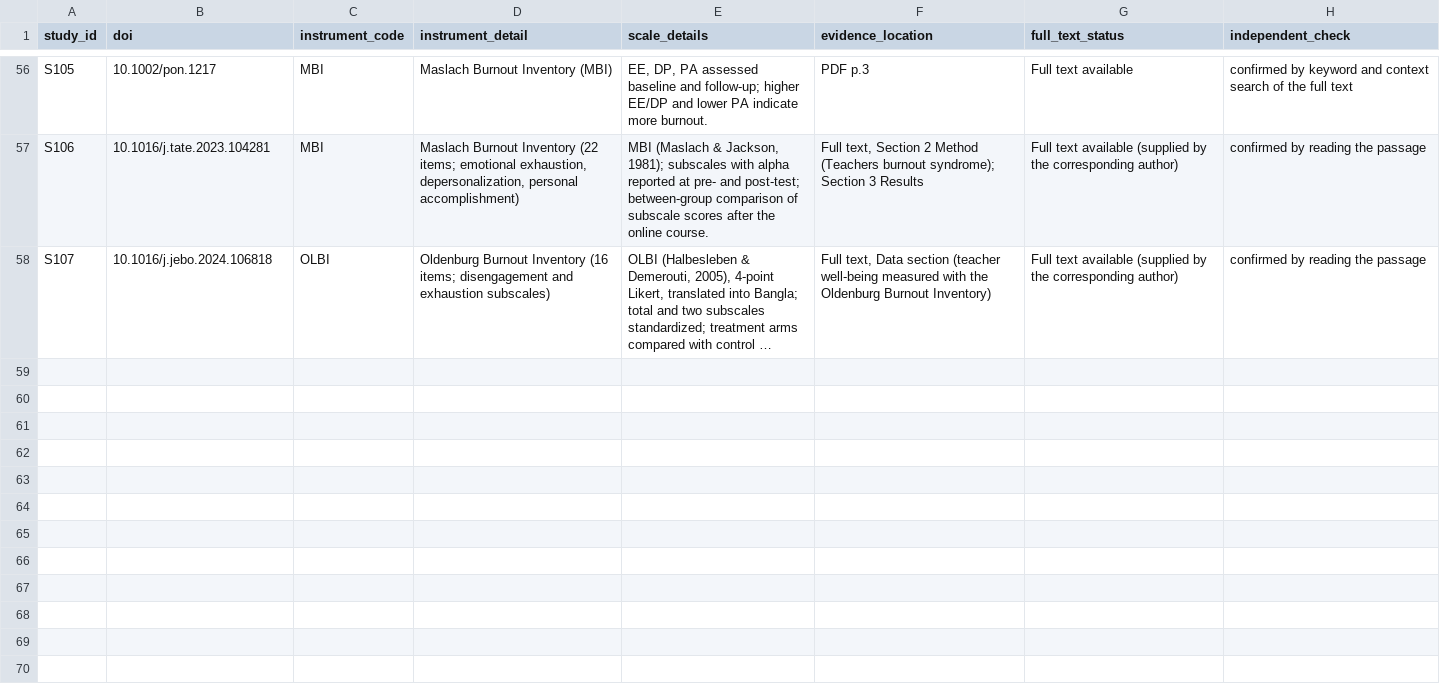
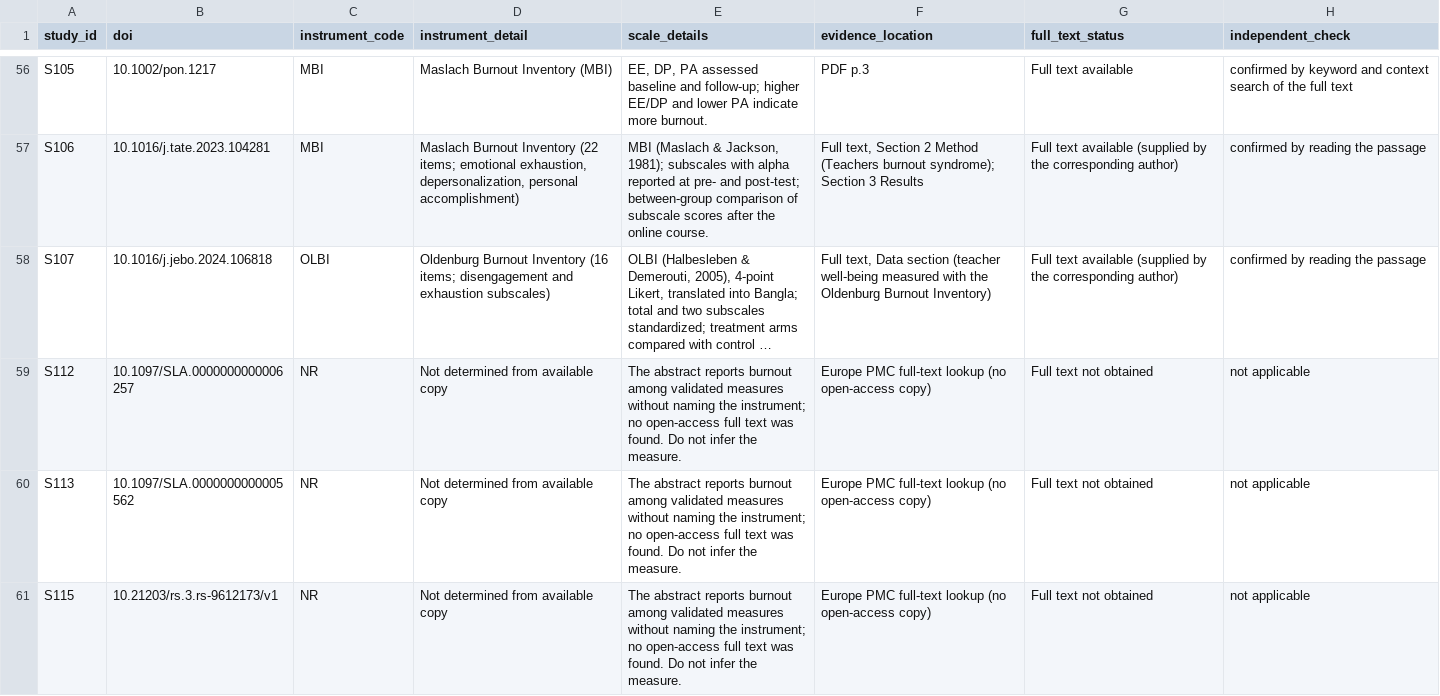
Before and after one commit to fyodora2/5R, a CSV file: data/instrument_fulltext_verification.csv, drawn as a sheet; only a part is shown, gaps mark what is left out; long unchanged cells end in …; the diff names each change by its address in the sheet, - before the commit and + after, or states it on an @@ line.

```diff
--- a/data/instrument_fulltext_verification.csv
+++ b/data/instrument_fulltext_verification.csv
+row 59: S112 | 10.1097/SLA.0000000000006257 | NR | Not determined from available copy | The abstract reports burnout among validated measures without naming the instrument; no open-access full text was found. Do not infer the measure. | Europe PMC full-text lookup (no open-access copy) | Full text not obtained | not applicable
+row 60: S113 | 10.1097/SLA.0000000000005562 | NR | Not determined from available copy | The abstract reports burnout among validated measures without naming the instrument; no open-access full text was found. Do not infer the measure. | Europe PMC full-text lookup (no open-access copy) | Full text not obtained | not applicable
+row 61: S115 | 10.21203/rs.3.rs-9612173/v1 | NR | Not determined from available copy | The abstract reports burnout among validated measures without naming the instrument; no open-access full text was found. Do not infer the measure. | Europe PMC full-text lookup (no open-access copy) | Full text not obtained | not applicable
```
Also changed, not shown: data/study_charting.csv, 20 other files.
